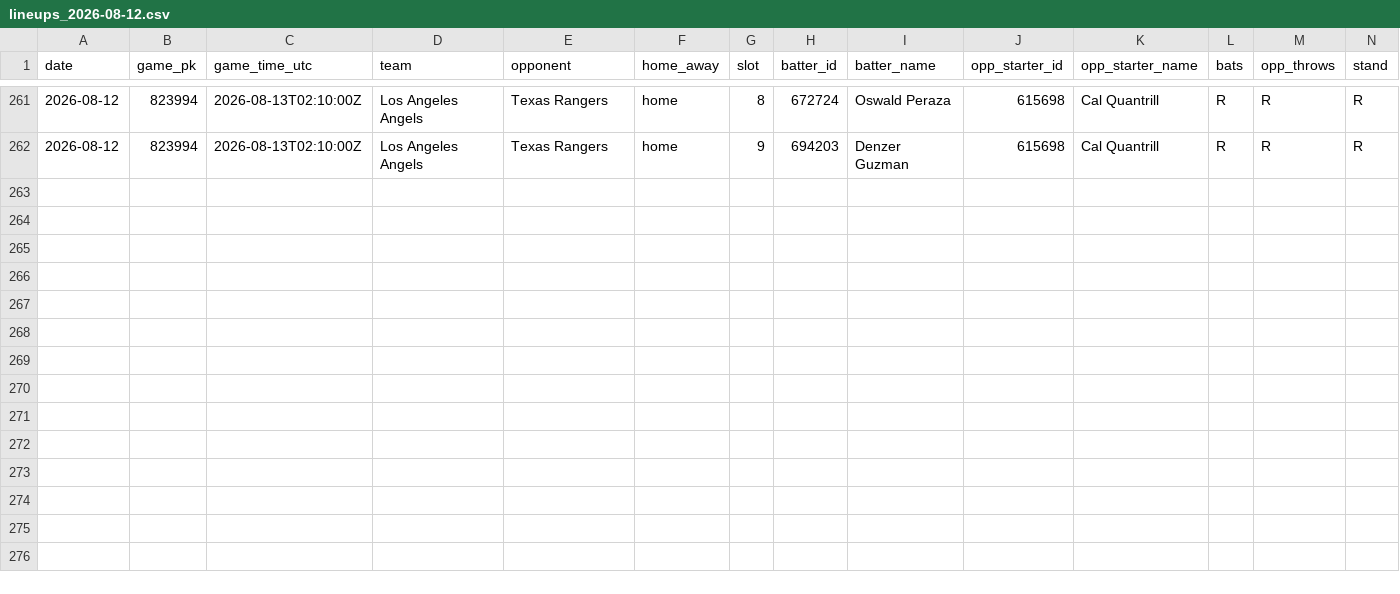
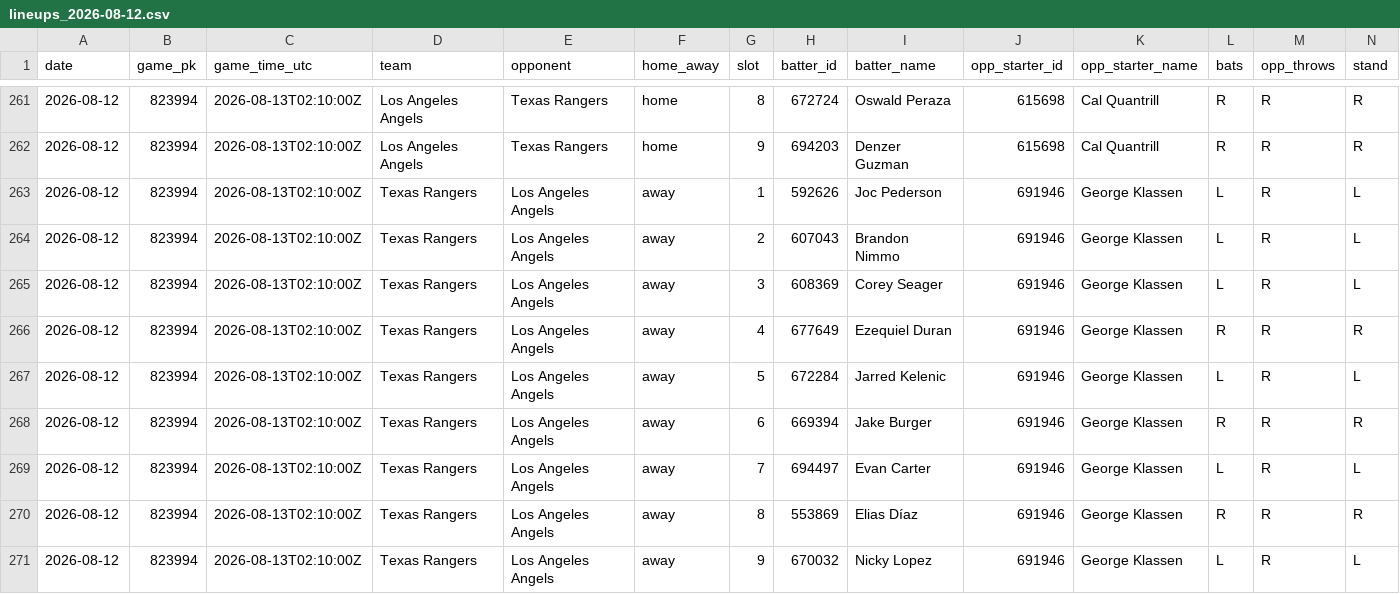
Before and after one commit to mtdewrocks/sports-analytics, a CSV file: backend/data/mlb/lineups_2026-08-12.csv, drawn as a sheet; only a part is shown, gaps mark what is left out; the diff names each change by its address in the sheet, - before the commit and + after, or states it on an @@ line.

```diff
--- a/backend/data/mlb/lineups_2026-08-12.csv
+++ b/backend/data/mlb/lineups_2026-08-12.csv
+row 263: 2026-08-12 | 823994 | 2026-08-13T02:10:00Z | Texas Rangers | Los Angeles Angels | away | 1 | 592626 | Joc Pederson | 691946 | George Klassen | L | R | L
+row 264: 2026-08-12 | 823994 | 2026-08-13T02:10:00Z | Texas Rangers | Los Angeles Angels | away | 2 | 607043 | Brandon Nimmo | 691946 | George Klassen | L | R | L
+row 265: 2026-08-12 | 823994 | 2026-08-13T02:10:00Z | Texas Rangers | Los Angeles Angels | away | 3 | 608369 | Corey Seager | 691946 | George Klassen | L | R | L
+row 266: 2026-08-12 | 823994 | 2026-08-13T02:10:00Z | Texas Rangers | Los Angeles Angels | away | 4 | 677649 | Ezequiel Duran | 691946 | George Klassen | R | R | R
+row 267: 2026-08-12 | 823994 | 2026-08-13T02:10:00Z | Texas Rangers | Los Angeles Angels | away | 5 | 672284 | Jarred Kelenic | 691946 | George Klassen | L | R | L
+row 268: 2026-08-12 | 823994 | 2026-08-13T02:10:00Z | Texas Rangers | Los Angeles Angels | away | 6 | 669394 | Jake Burger | 691946 | George Klassen | R | R | R
+row 269: 2026-08-12 | 823994 | 2026-08-13T02:10:00Z | Texas Rangers | Los Angeles Angels | away | 7 | 694497 | Evan Carter | 691946 | George Klassen | L | R | L
+row 270: 2026-08-12 | 823994 | 2026-08-13T02:10:00Z | Texas Rangers | Los Angeles Angels | away | 8 | 553869 | Elias Díaz | 691946 | George Klassen | R | R | R
+row 271: 2026-08-12 | 823994 | 2026-08-13T02:10:00Z | Texas Rangers | Los Angeles Angels | away | 9 | 670032 | Nicky Lopez | 691946 | George Klassen | L | R | L
```
Also changed, not shown: 3 other files.
